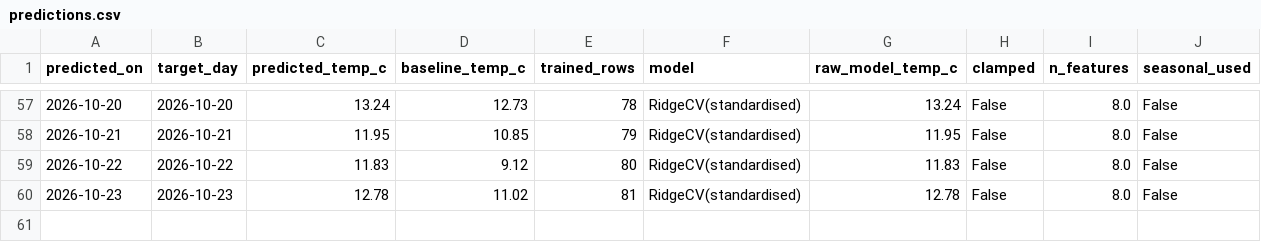
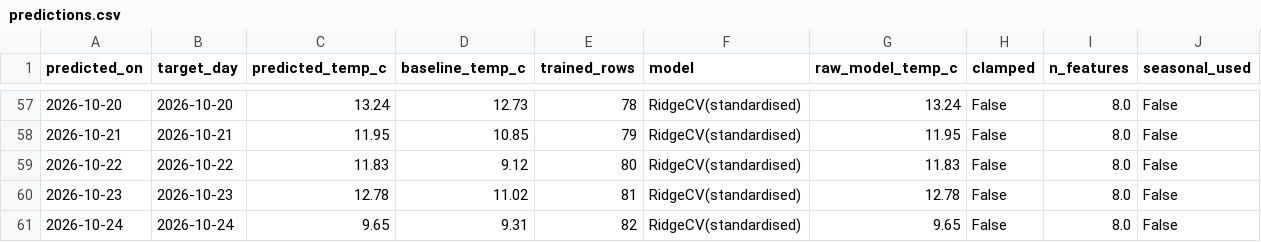
Before and after one commit to Data-Netrunner/City-Conditions-ETL-Pipeline, a CSV file: reports/predictions.csv, drawn as a sheet; only a part is shown, gaps mark what is left out; the diff names each change by its address in the sheet, - before the commit and + after, or states it on an @@ line.

```diff
--- a/reports/predictions.csv
+++ b/reports/predictions.csv
+row 61: 2026-10-24 | 2026-10-24 | 9.65 | 9.31 | 82 | RidgeCV(standardised) | 9.65 | False | 8.0 | False
```
Also changed, not shown: data/history/daily_observations.csv, reports/latest_kpis.csv, 9 other files.
